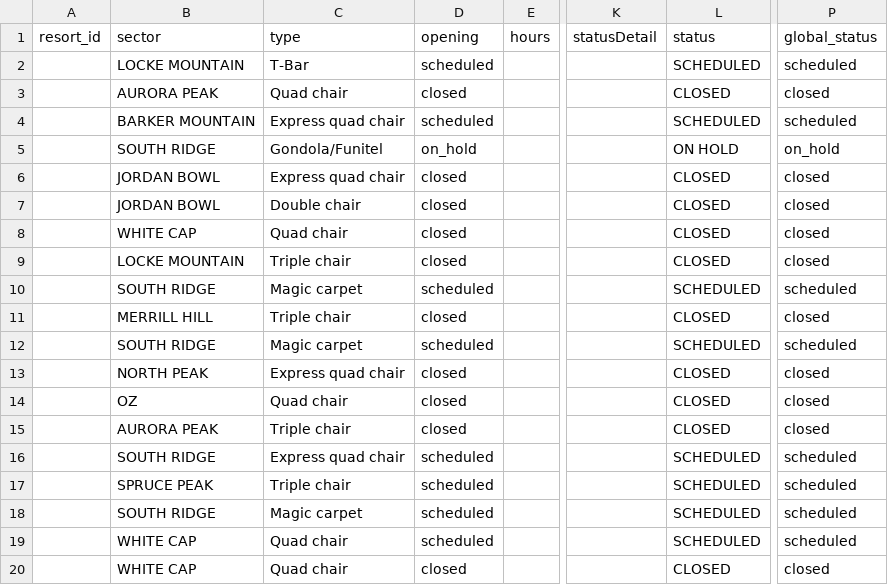
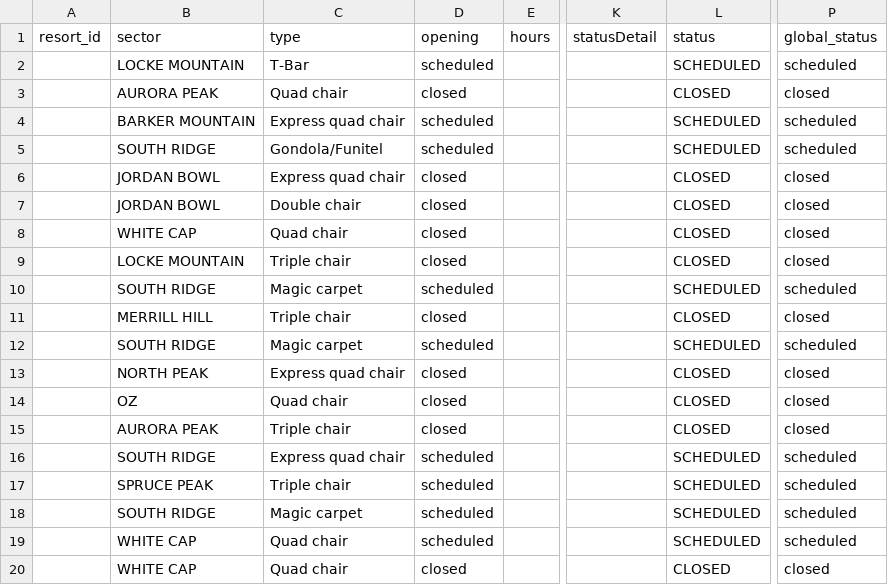
Before and after one commit to abkfenris/SundayRiverConditions, a CSV file: lifts.csv, drawn as a sheet; only a part is shown, gaps mark what is left out; the diff names each change by its address in the sheet, - before the commit and + after, or states it on an @@ line.

```diff
--- a/lifts.csv
+++ b/lifts.csv
-D5 (opening): on_hold
+D5 (opening): scheduled
-L5 (status): ON HOLD
+L5 (status): SCHEDULED
-P5 (global_status): on_hold
+P5 (global_status): scheduled
```
Also changed, not shown: trails.csv.
